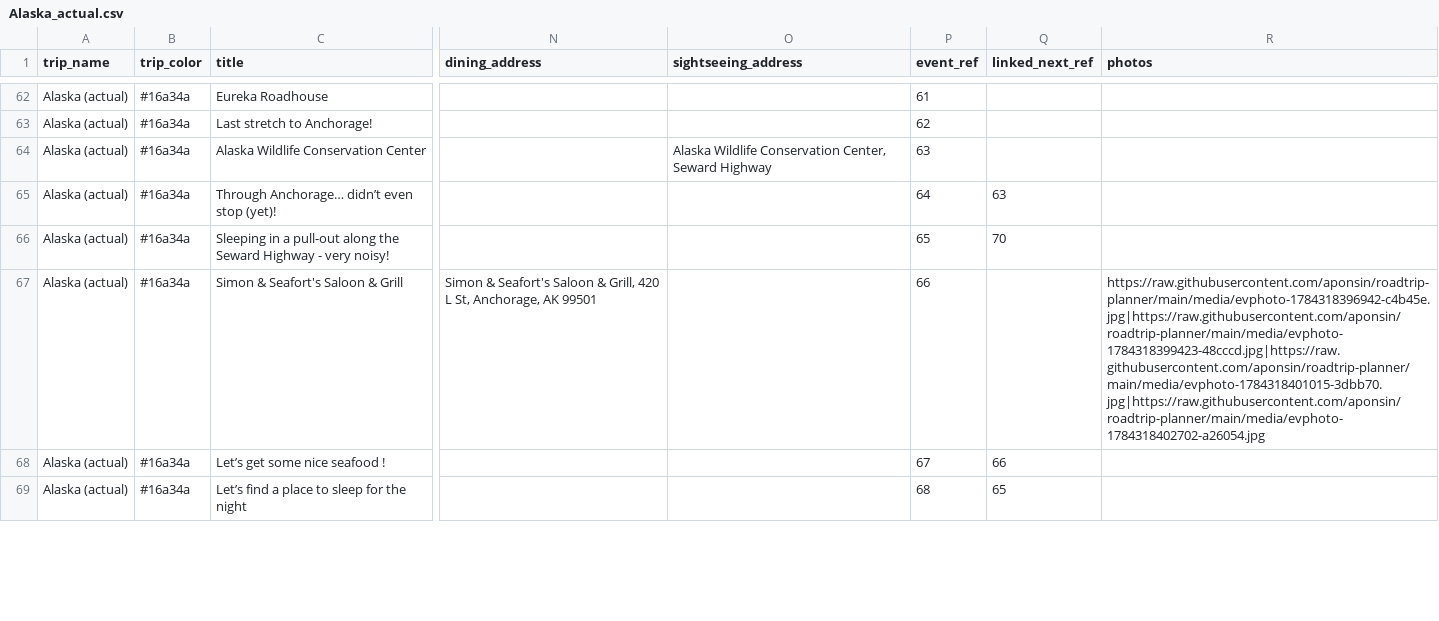
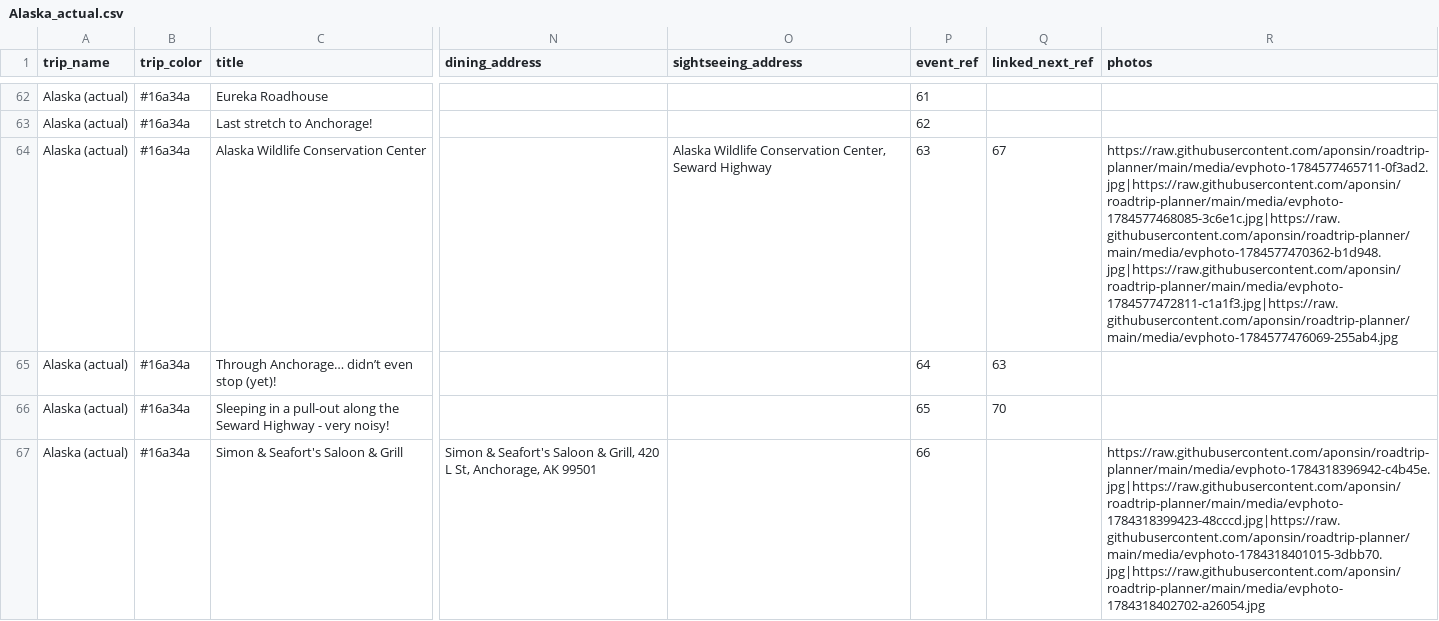
Before and after one commit to aponsin/roadtrip-planner, a CSV file: data/Alaska_actual.csv, drawn as a sheet; only a part is shown, gaps mark what is left out; the shorter side is filled out with more unchanged rows; the diff names each change by its address in the sheet, - before the commit and + after, or states it on an @@ line.

Commit message:
Update trip: Alaska (actual) [39ad826b]

```diff
--- a/data/Alaska_actual.csv
+++ b/data/Alaska_actual.csv
-Q64 (linked_next_ref): (empty)
+Q64 (linked_next_ref): 67
-R64 (photos): (empty)
+R64 (photos): https://raw.githubusercontent.com/aponsin/roadtrip-planner/main/media/evphoto-1784577465711-0f3ad2.jpg|https://raw.githubusercontent.com/aponsin/roadtrip-planner/main/media/evphoto-1784577468085-3c6e1c.jpg|https://raw.githubusercontent.com/aponsin/roadtrip-planner/main/media/evphoto-1784577470362-b1d948.jpg|https://raw.githubusercontent.com/aponsin/roadtrip-planner/main/media/evphoto-1784577472811-c1a1f3.jpg|https://raw.githubusercontent.com/aponsin/roadtrip-planner/main/media/evphoto-1784577476069-255ab4.jpg
```
